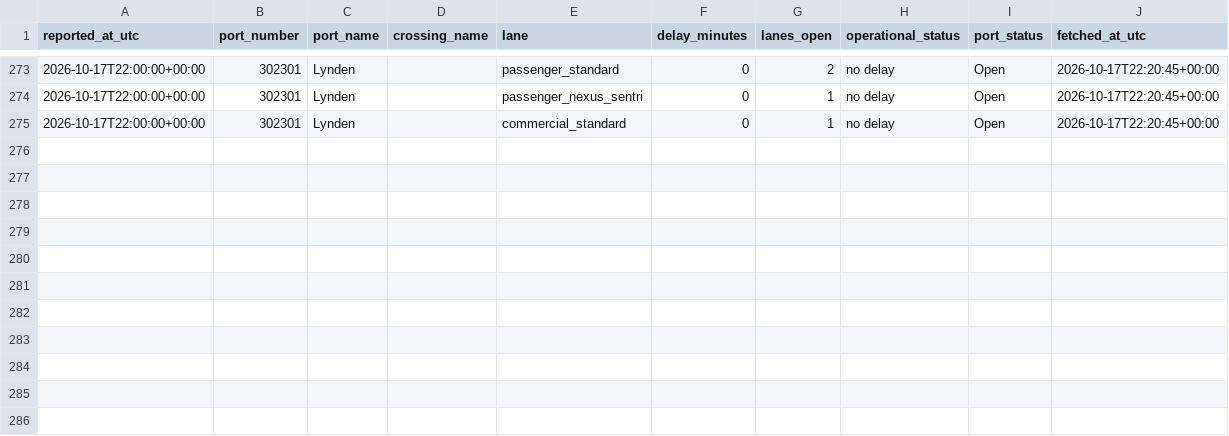
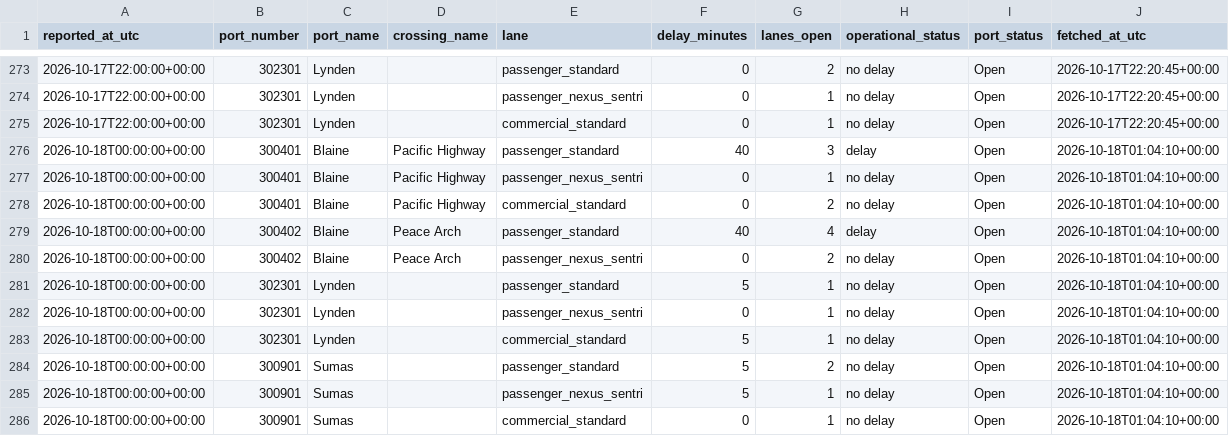
Before and after one commit to ayush-bharti/CanUSABorderCrossingPredictor, a CSV file: data/collected/2026-10.csv, drawn as a sheet; only a part is shown, gaps mark what is left out.

```diff
--- a/data/collected/2026-10.csv
+++ b/data/collected/2026-10.csv
@@ -275 +275,12 @@ reported_at_utc,port_number,port_name,crossing_name,lane,delay_minutes,lanes_ope
 2026-10-17T22:00:00+00:00,302301,Lynden,,commercial_standard,0,1,no delay,Open,2026-10-17T22:20:45+00:00
+2026-10-18T00:00:00+00:00,300401,Blaine,Pacific Highway,passenger_standard,40,3,delay,Open,2026-10-18T01:04:10+00:00
+2026-10-18T00:00:00+00:00,300401,Blaine,Pacific Highway,passenger_nexus_sentri,0,1,no delay,Open,2026-10-18T01:04:10+00:00
+2026-10-18T00:00:00+00:00,300401,Blaine,Pacific Highway,commercial_standard,0,2,no delay,Open,2026-10-18T01:04:10+00:00
+2026-10-18T00:00:00+00:00,300402,Blaine,Peace Arch,passenger_standard,40,4,delay,Open,2026-10-18T01:04:10+00:00
+2026-10-18T00:00:00+00:00,300402,Blaine,Peace Arch,passenger_nexus_sentri,0,2,no delay,Open,2026-10-18T01:04:10+00:00
+2026-10-18T00:00:00+00:00,302301,Lynden,,passenger_standard,5,1,no delay,Open,2026-10-18T01:04:10+00:00
+2026-10-18T00:00:00+00:00,302301,Lynden,,passenger_nexus_sentri,0,1,no delay,Open,2026-10-18T01:04:10+00:00
+2026-10-18T00:00:00+00:00,302301,Lynden,,commercial_standard,5,1,no delay,Open,2026-10-18T01:04:10+00:00
+2026-10-18T00:00:00+00:00,300901,Sumas,,passenger_standard,5,2,no delay,Open,2026-10-18T01:04:10+00:00
+2026-10-18T00:00:00+00:00,300901,Sumas,,passenger_nexus_sentri,5,1,no delay,Open,2026-10-18T01:04:10+00:00
+2026-10-18T00:00:00+00:00,300901,Sumas,,commercial_standard,0,1,no delay,Open,2026-10-18T01:04:10+00:00
```
